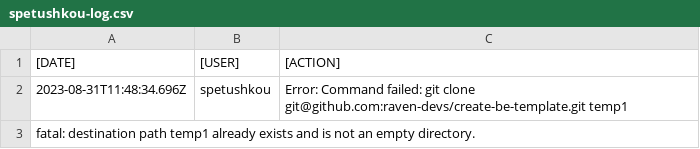
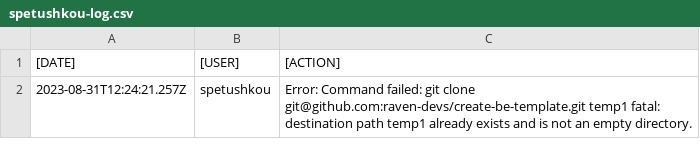
Before and after one commit to raven-devs/create-be-template, a CSV file: spetushkou-log.csv, drawn as a sheet.

```diff
--- a/spetushkou-log.csv
+++ b/spetushkou-log.csv
@@ -1,3 +1,2 @@
 [DATE];[USER];[ACTION]
-2023-08-31T11:48:34.696Z;spetushkou;Error: Command failed: git clone git@github.com:raven-devs/create-be-template.git temp1
-fatal: destination path temp1 already exists and is not an empty directory.
+2023-08-31T12:24:21.257Z;spetushkou;Error: Command failed: git clone git@github.com:raven-devs/create-be-template.git temp1 fatal: destination path temp1 already exists and is not an empty directory.
```
Also changed, not shown: 1 other file.
